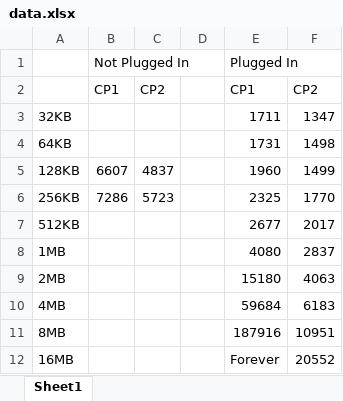
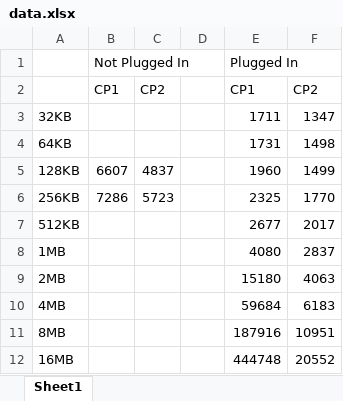
Before and after one commit to teezhiyao/ProgrammingAssignment2, an Excel workbook: data.xlsx, sheet Sheet1, drawn as a sheet; values as stored, in another font and other column widths than the file's, no borders; charts and pictures not drawn; the diff names each change by its address in the sheet, - before the commit and + after, or states it on an @@ line.

Commit message:
Final data

```diff
--- a/data.xlsx (sheet Sheet1)
+++ b/data.xlsx (sheet Sheet1)
-E12: Forever
+E12: 444748
```
Also changed, not shown: charts or pictures, 1 other file.
